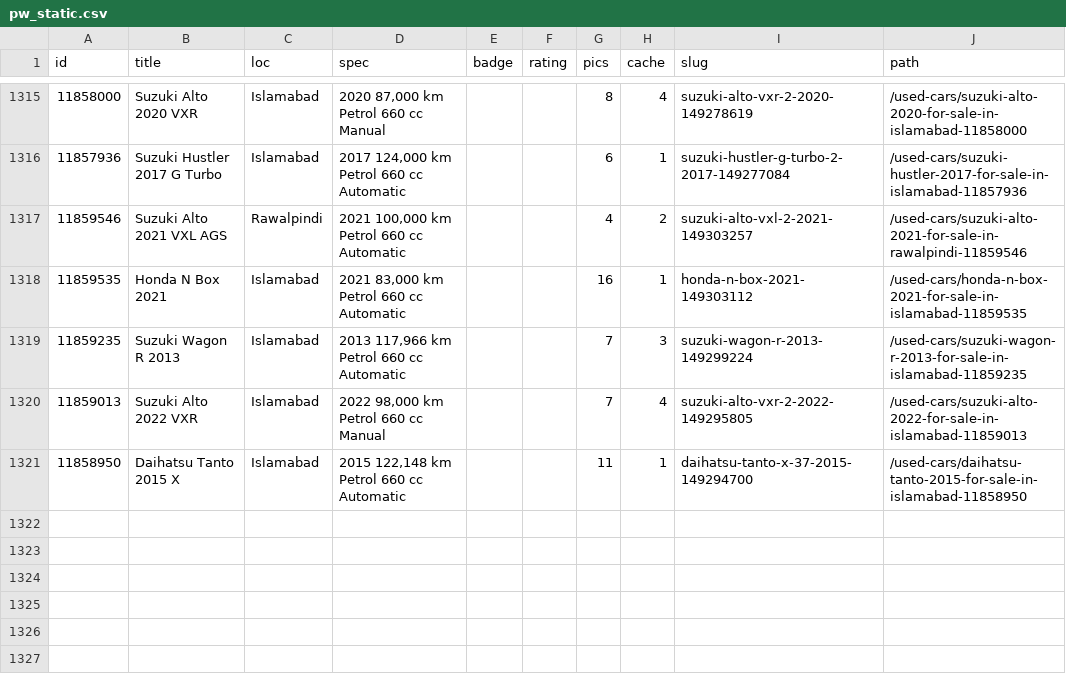
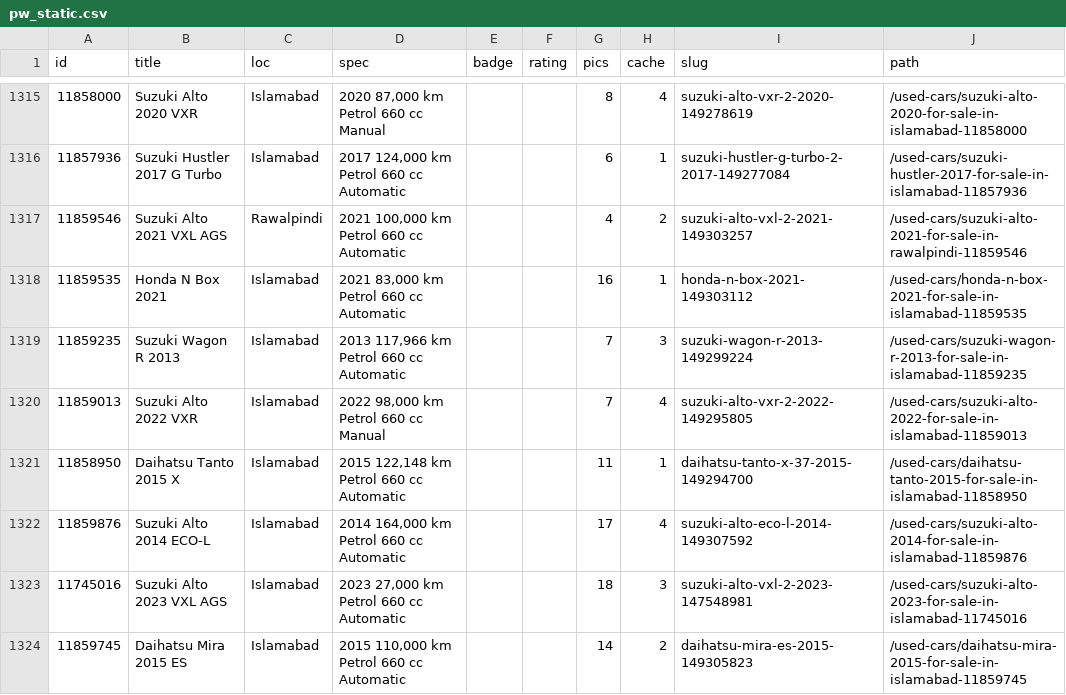
Before and after one commit to KodwareDotNet/UsedItemsScrapper, a CSV file: kei-tracker/state/pw_static.csv, drawn as a sheet; only a part is shown, gaps mark what is left out.

```diff
--- a/kei-tracker/state/pw_static.csv
+++ b/kei-tracker/state/pw_static.csv
@@ -1321 +1321,4 @@ id,title,loc,spec,badge,rating,pics,cache,slug,path
 11858950,Daihatsu Tanto 2015 X,Islamabad,"2015 122,148 km Petrol 660 cc Automatic",,,11,1,daihatsu-tanto-x-37-2015-149294700,/used-cars/daihatsu-tanto-2015-for-sale-in-islamabad-11858950
+11859876,Suzuki Alto 2014 ECO-L,Islamabad,"2014 164,000 km Petrol 660 cc Automatic",,,17,4,suzuki-alto-eco-l-2014-149307592,/used-cars/suzuki-alto-2014-for-sale-in-islamabad-11859876
+11745016,Suzuki Alto 2023 VXL AGS,Islamabad,"2023 27,000 km Petrol 660 cc Automatic",,,18,3,suzuki-alto-vxl-2-2023-147548981,/used-cars/suzuki-alto-2023-for-sale-in-islamabad-11745016
+11859745,Daihatsu Mira 2015 ES,Islamabad,"2015 110,000 km Petrol 660 cc Automatic",,,14,2,daihatsu-mira-es-2015-149305823,/used-cars/daihatsu-mira-2015-for-sale-in-islamabad-11859745
```
Also changed, not shown: kei-tracker/state/combined3.csv, kei-tracker/state/snapshot.csv, 8 other files.
